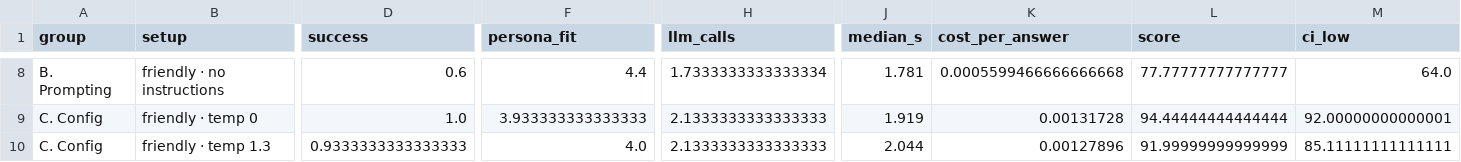
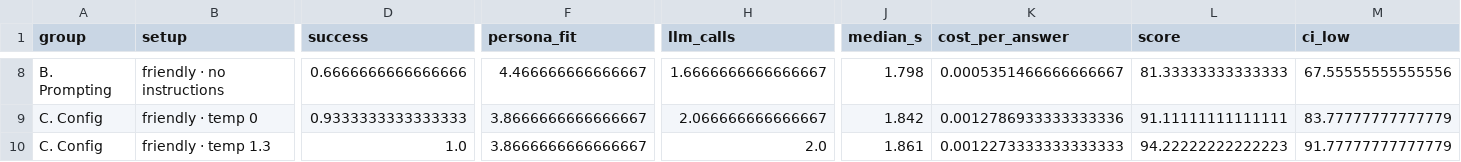
Before and after one commit to chrs-005/Garliclo-ReAct-Agent, a CSV file: experiments/summary.csv, drawn as a sheet; only a part is shown, gaps mark what is left out; the diff covers the shown part only; the diff names each change by its address in the sheet, - before the commit and + after, or states it on an @@ line.

```diff
--- a/experiments/summary.csv
+++ b/experiments/summary.csv
-D8 (success): 0.6
+D8 (success): 0.6666666666666666
-F8 (persona_fit): 4.4
+F8 (persona_fit): 4.466666666666667
-H8 (llm_calls): 1.7333333333333334
+H8 (llm_calls): 1.6666666666666667
-J8 (median_s): 1.781
+J8 (median_s): 1.798
-K8 (cost_per_answer): 0.0005599466666666668
+K8 (cost_per_answer): 0.0005351466666666667
-L8 (score): 77.77777777777777
+L8 (score): 81.33333333333333
-M8 (ci_low): 64.0
+M8 (ci_low): 67.55555555555556
-D9 (success): 1.0
+D9 (success): 0.9333333333333333
-F9 (persona_fit): 3.933333333333333
+F9 (persona_fit): 3.8666666666666667
-H9 (llm_calls): 2.1333333333333333
+H9 (llm_calls): 2.066666666666667
-J9 (median_s): 1.919
+J9 (median_s): 1.842
-K9 (cost_per_answer): 0.00131728
+K9 (cost_per_answer): 0.0012786933333333336
-L9 (score): 94.44444444444444
+L9 (score): 91.11111111111111
-M9 (ci_low): 92.00000000000001
+M9 (ci_low): 83.77777777777779
-D10 (success): 0.9333333333333333
+D10 (success): 1.0
-F10 (persona_fit): 4.0
+F10 (persona_fit): 3.8666666666666667
-H10 (llm_calls): 2.1333333333333333
+H10 (llm_calls): 2.0
-J10 (median_s): 2.044
+J10 (median_s): 1.861
-K10 (cost_per_answer): 0.00127896
+K10 (cost_per_answer): 0.0012273333333333333
-L10 (score): 91.99999999999999
+L10 (score): 94.22222222222223
-M10 (ci_low): 85.11111111111111
+M10 (ci_low): 91.77777777777779
```
Also changed, not shown: 127 edited cells elsewhere in this file, experiments/results.csv, 5 other files.
